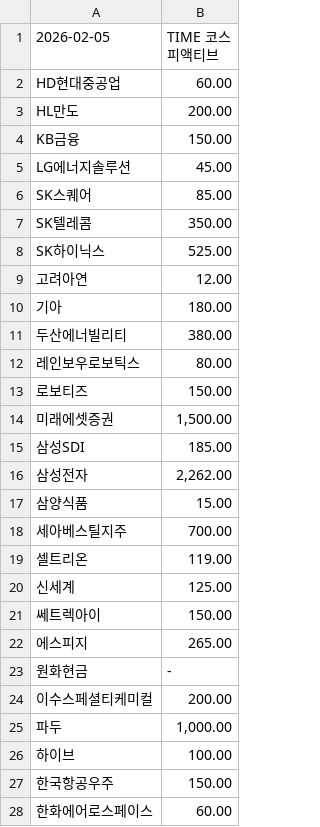
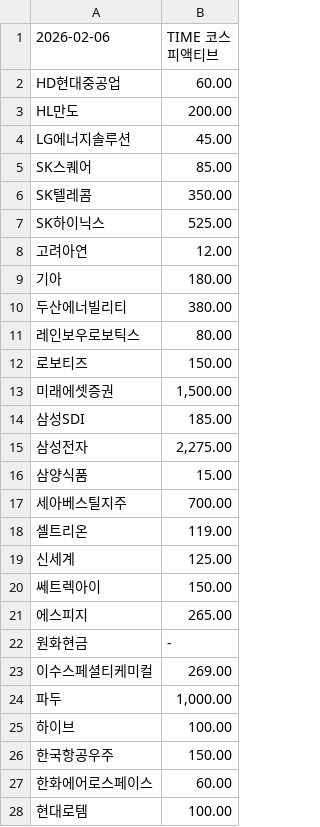
Before and after one commit to gunhoon/etf-timefolio, a CSV file: etf_pdf_385720_latest.csv, drawn as a sheet; only a part is shown; the shorter side is filled out with more unchanged rows.

```diff
--- a/etf_pdf_385720_latest.csv
+++ b/etf_pdf_385720_latest.csv
@@ -1,5 +1,4 @@
-2026-02-05,TIME 코스피액티브
+2026-02-06,TIME 코스피액티브
 HD현대중공업,60.00
 HL만도,200.00
-KB금융,150.00
 LG에너지솔루션,45.00
@@ -15,3 +14,3 @@ SK하이닉스,525.00
 삼성SDI,185.00
-삼성전자,"2,262.00"
+삼성전자,"2,275.00"
 삼양식품,15.00
@@ -23,3 +22,3 @@ SK하이닉스,525.00
 원화현금,-
-이수스페셜티케미컬,200.00
+이수스페셜티케미컬,269.00
 파두,"1,000.00"
```
Also changed, not shown: etf_pdf_385710_latest.csv, etf_pdf_404120_latest.csv, 4 other files.
